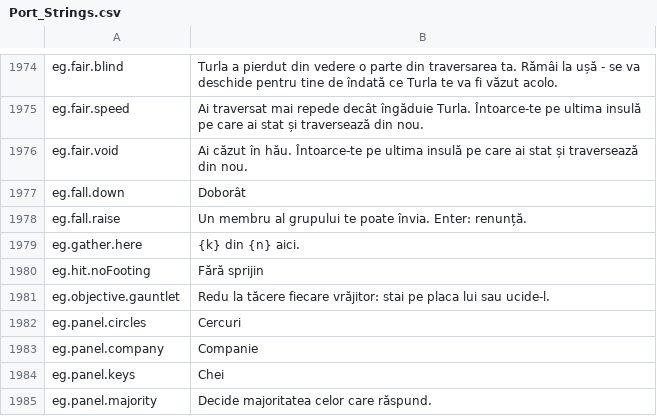
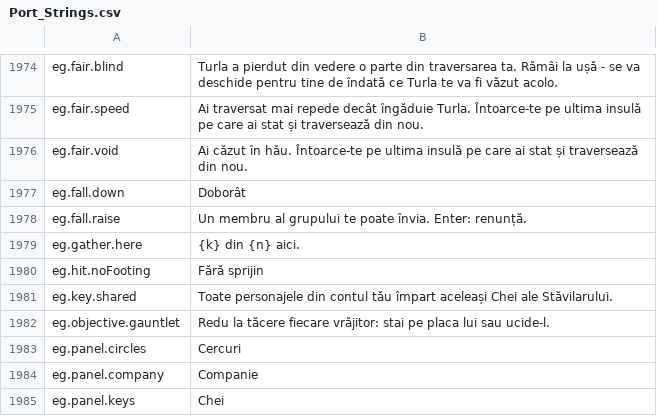
Before and after one commit to Lattymoy/daggerfall-js-source, a CSV file: locales/ro/Port_Strings.csv, drawn as a sheet; only a part is shown, gaps mark what is left out; the shorter side is filled out with more unchanged rows; the diff names each change by its address in the sheet, - before the commit and + after, or states it on an @@ line.

```diff
--- a/locales/ro/Port_Strings.csv
+++ b/locales/ro/Port_Strings.csv
+row 1981: eg.key.shared | Toate personajele din contul tău împart aceleași Chei ale Stăvilarului.
```
Also changed, not shown: locales/bg/Port_Strings.csv, locales/fr/Port_Strings.csv, 33 other files.
